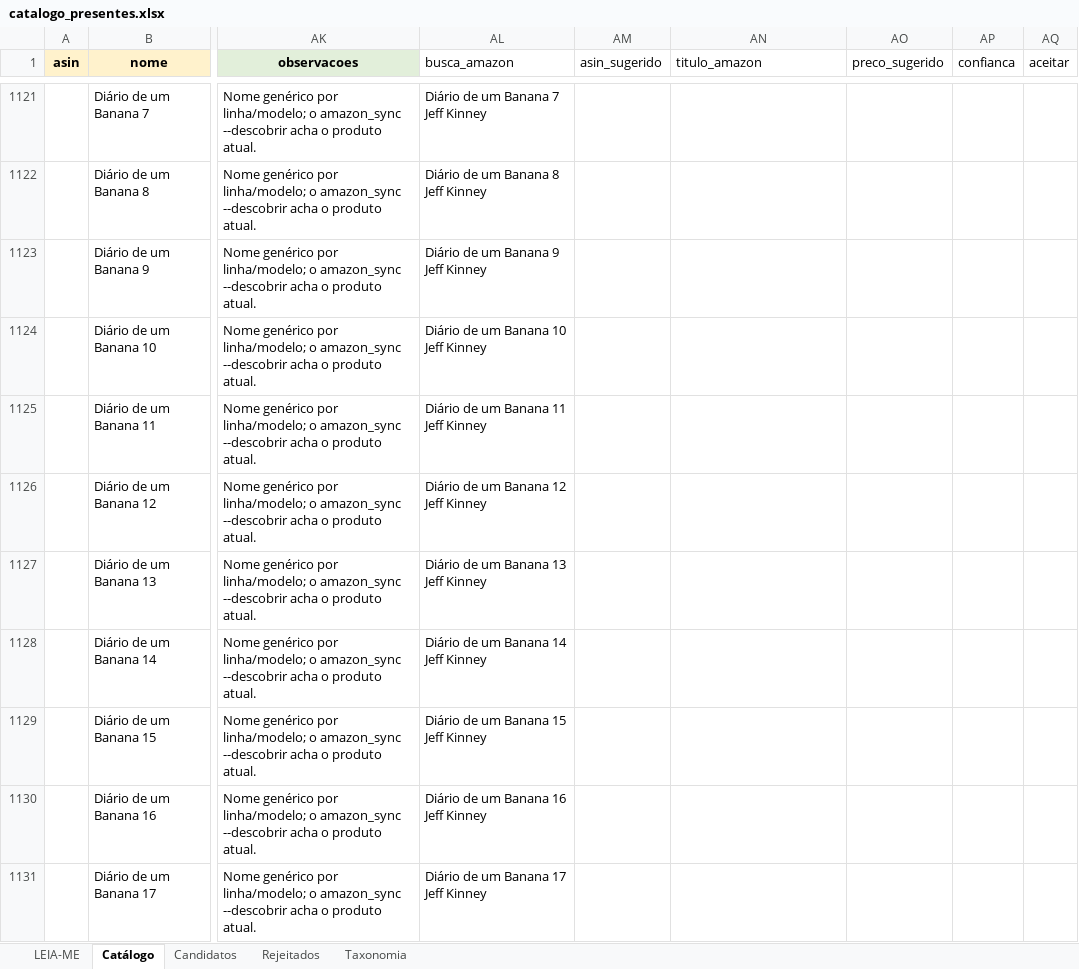
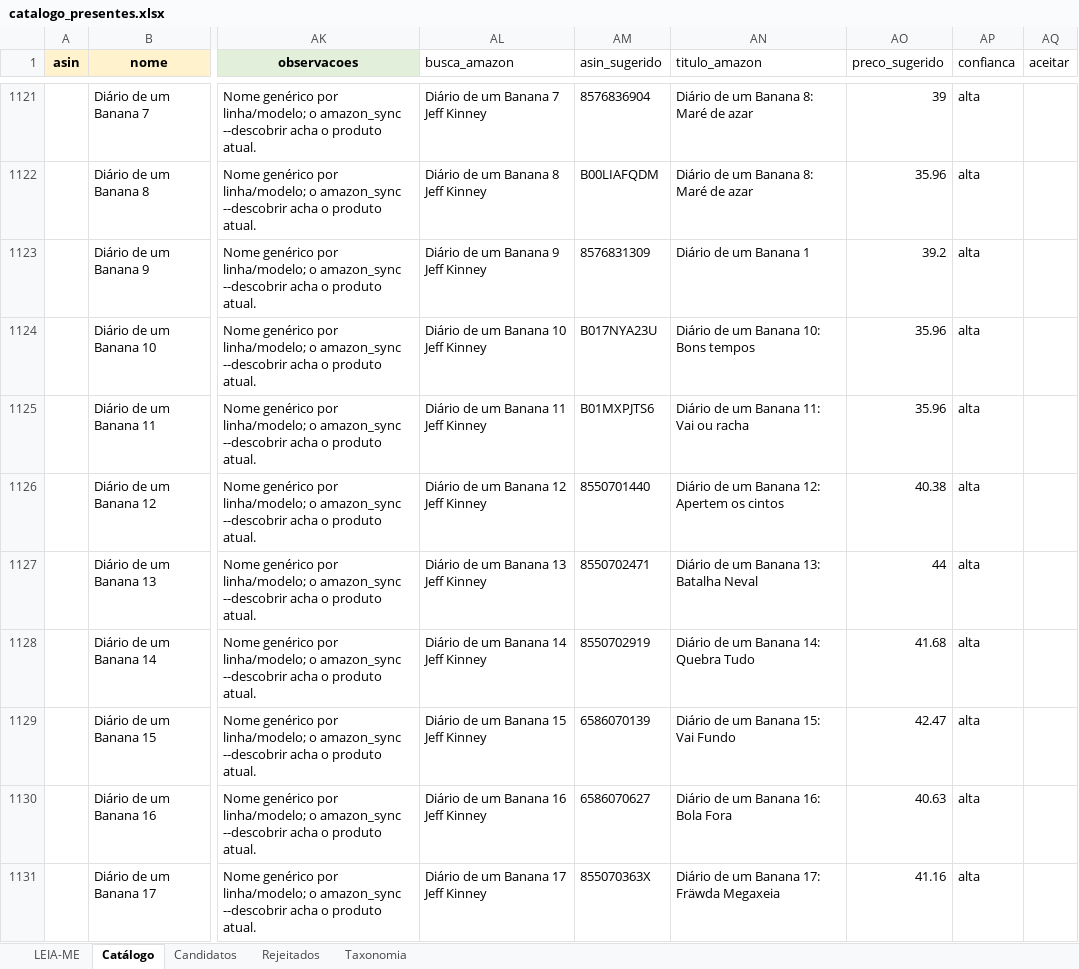
Before and after one commit to agiribeiro/presente-perfeito, an Excel workbook: catalogo_presentes.xlsx, sheet Catálogo, drawn as a sheet; only a part is shown, gaps mark what is left out; values as stored, in another font and other column widths than the file's, no borders; the diff covers the shown part only; the diff names each change by its address in the sheet, - before the commit and + after, or states it on an @@ line.

```diff
--- a/catalogo_presentes.xlsx (sheet Catálogo)
+++ b/catalogo_presentes.xlsx (sheet Catálogo)
-AM1121 (asin_sugerido): (empty)
+AM1121 (asin_sugerido): 8576836904
-AN1121:AN1122 (titulo_amazon): (empty)
+AN1121:AN1122 (titulo_amazon): Diário de um Banana 8: Maré de azar
-AO1121 (preco_sugerido): (empty)
+AO1121 (preco_sugerido): 39
-AP1121:AP1131 (confianca): (empty)
+AP1121:AP1131 (confianca): alta
-AM1122 (asin_sugerido): (empty)
+AM1122 (asin_sugerido): B00LIAFQDM
-AO1122 (preco_sugerido): (empty)
+AO1122 (preco_sugerido): 35.96
-AM1123 (asin_sugerido): (empty)
+AM1123 (asin_sugerido): 8576831309
-AN1123 (titulo_amazon): (empty)
+AN1123 (titulo_amazon): Diário de um Banana 1
-AO1123 (preco_sugerido): (empty)
+AO1123 (preco_sugerido): 39.2
-AM1124 (asin_sugerido): (empty)
+AM1124 (asin_sugerido): B017NYA23U
-AN1124 (titulo_amazon): (empty)
+AN1124 (titulo_amazon): Diário de um Banana 10: Bons tempos
-AO1124:AO1125 (preco_sugerido): (empty)
+AO1124:AO1125 (preco_sugerido): 35.96
-AM1125 (asin_sugerido): (empty)
+AM1125 (asin_sugerido): B01MXPJTS6
-AN1125 (titulo_amazon): (empty)
+AN1125 (titulo_amazon): Diário de um Banana 11: Vai ou racha
-AM1126 (asin_sugerido): (empty)
+AM1126 (asin_sugerido): 8550701440
-AN1126 (titulo_amazon): (empty)
+AN1126 (titulo_amazon): Diário de um Banana 12: Apertem os cintos
-AO1126 (preco_sugerido): (empty)
+AO1126 (preco_sugerido): 40.38
-AM1127 (asin_sugerido): (empty)
+AM1127 (asin_sugerido): 8550702471
-AN1127 (titulo_amazon): (empty)
+AN1127 (titulo_amazon): Diário de um Banana 13: Batalha Neval
-AO1127 (preco_sugerido): (empty)
+AO1127 (preco_sugerido): 44
-AM1128 (asin_sugerido): (empty)
+AM1128 (asin_sugerido): 8550702919
-AN1128 (titulo_amazon): (empty)
+AN1128 (titulo_amazon): Diário de um Banana 14: Quebra Tudo
-AO1128 (preco_sugerido): (empty)
+AO1128 (preco_sugerido): 41.68
-AM1129 (asin_sugerido): (empty)
+AM1129 (asin_sugerido): 6586070139
-AN1129 (titulo_amazon): (empty)
+AN1129 (titulo_amazon): Diário de um Banana 15: Vai Fundo
-AO1129 (preco_sugerido): (empty)
+AO1129 (preco_sugerido): 42.47
-AM1130 (asin_sugerido): (empty)
+AM1130 (asin_sugerido): 6586070627
-AN1130 (titulo_amazon): (empty)
+AN1130 (titulo_amazon): Diário de um Banana 16: Bola Fora
-AO1130 (preco_sugerido): (empty)
+AO1130 (preco_sugerido): 40.63
-AM1131 (asin_sugerido): (empty)
+AM1131 (asin_sugerido): 855070363X
-AN1131 (titulo_amazon): (empty)
+AN1131 (titulo_amazon): Diário de um Banana 17: Fräwda Megaxeia
-AO1131 (preco_sugerido): (empty)
+AO1131 (preco_sugerido): 41.16
```
Also changed, not shown: 160 edited cells elsewhere in this sheet.
